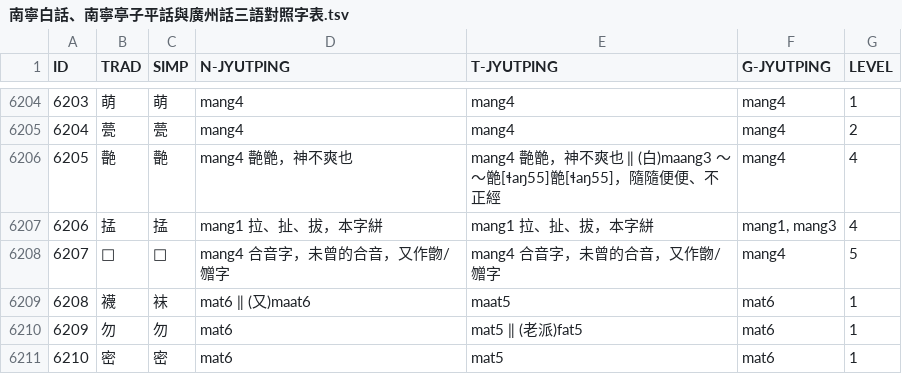
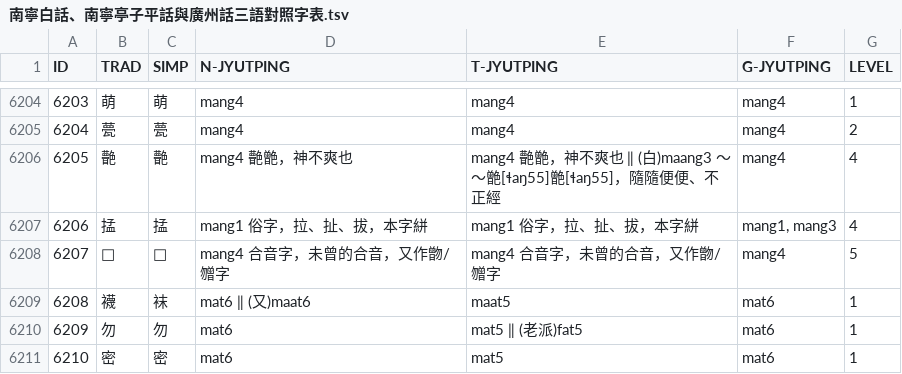
Before and after one commit to leimaau/Nanning-Dialect-Manual, a TSV file: 同音字表/南寧白話、南寧亭子平話與廣州話三語對照字表.tsv, drawn as a sheet; only a part is shown, gaps mark what is left out.

```diff
--- a/同音字表/南寧白話、南寧亭子平話與廣州話三語對照字表.tsv
+++ b/同音字表/南寧白話、南寧亭子平話與廣州話三語對照字表.tsv
@@ -6206,3 +6206,3 @@ ID	TRAD	SIMP	N-JYUTPING	T-JYUTPING	G-JYUTPING	LEVEL
 6205	䒐	䒐	mang4 䒐䒏，神不爽也	mang4 䒐䒏，神不爽也 ‖ (白)maang3 ～～䒏[ɬaŋ55]䒏[ɬaŋ55]，隨隨便便、不正經	mang4	4
-6206	掹	掹	mang1 拉、扯、拔，本字絣	mang1 拉、扯、拔，本字絣	mang1, mang3	4
+6206	掹	掹	mang1 俗字，拉、扯、拔，本字絣	mang1 俗字，拉、扯、拔，本字絣	mang1, mang3	4
 6207	𱤜	𱤜	mang4 合音字，未曾的合音，又作朆/㬟字	mang4 合音字，未曾的合音，又作朆/㬟字	mang4	5
```
Also changed, not shown: 南寧亭子平話單字讀音表(總表).tsv, 南寧白話單字讀音表(總表).tsv, 5 other files.
